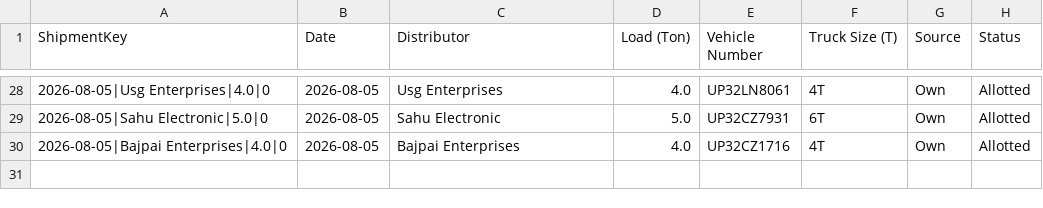
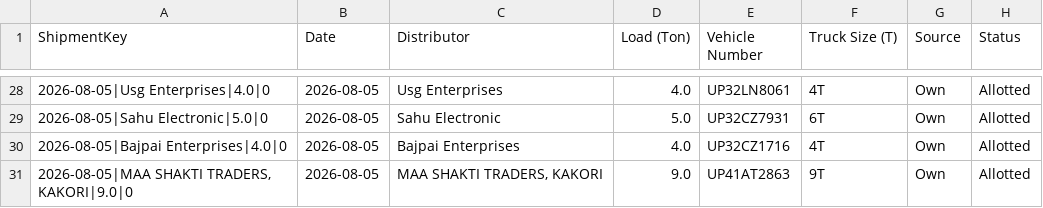
Before and after one commit to DeeAI-byte/TMS, a CSV file: local_data/allocation_state.csv, drawn as a sheet; only a part is shown, gaps mark what is left out.

Commit message:
Update dispatch allocation state

```diff
--- a/local_data/allocation_state.csv
+++ b/local_data/allocation_state.csv
@@ -30 +30,2 @@ ShipmentKey,Date,Distributor,Load (Ton),Vehicle Number,Truck Size (T),Source,Sta
 2026-08-05|Bajpai Enterprises|4.0|0,2026-08-05,Bajpai Enterprises,4.0,UP32CZ1716,4T,Own,Allotted
+"2026-08-05|MAA SHAKTI TRADERS, KAKORI|9.0|0",2026-08-05,"MAA SHAKTI TRADERS, KAKORI",9.0,UP41AT2863,9T,Own,Allotted
```
